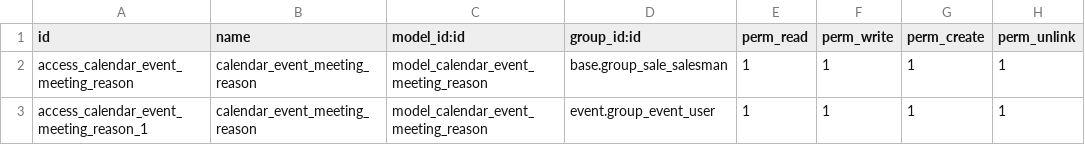
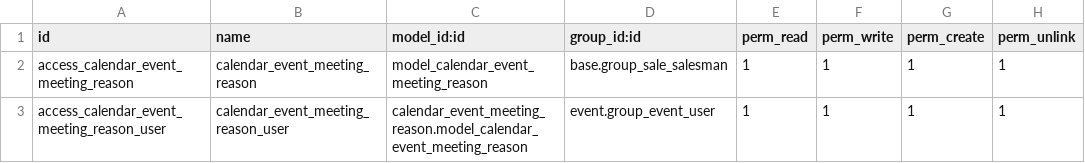
Before and after one commit to Capriatto/addons, a CSV file: calendar_event_meeting_reason/security/ir.model.access.csv, drawn as a sheet.

Commit message:
fix

```diff
--- a/calendar_event_meeting_reason/security/ir.model.access.csv
+++ b/calendar_event_meeting_reason/security/ir.model.access.csv
@@ -2,2 +2,2 @@ id,name,model_id:id,group_id:id,perm_read,perm_write,perm_create,perm_unlink
 access_calendar_event_meeting_reason,calendar_event_meeting_reason,model_calendar_event_meeting_reason,base.group_sale_salesman,1,1,1,1
-access_calendar_event_meeting_reason_1,calendar_event_meeting_reason,model_calendar_event_meeting_reason,event.group_event_user,1,1,1,1
+access_calendar_event_meeting_reason_user,calendar_event_meeting_reason_user,calendar_event_meeting_reason.model_calendar_event_meeting_reason,event.group_event_user,1,1,1,1
```
